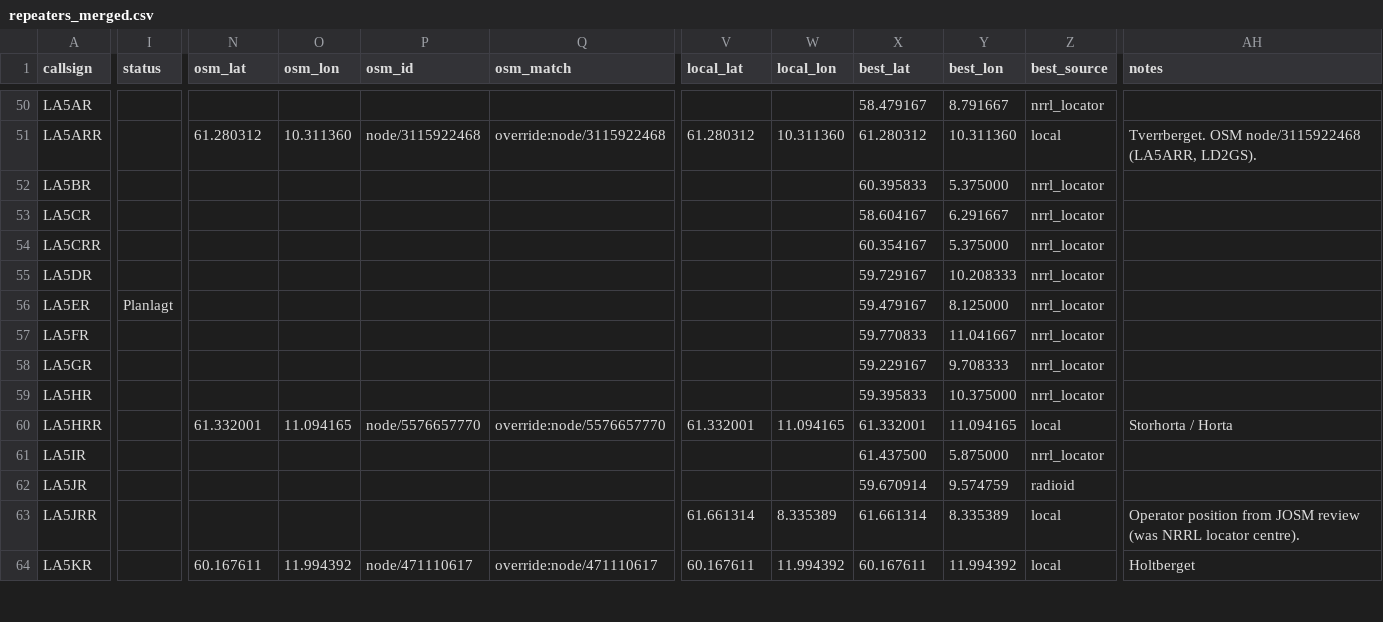
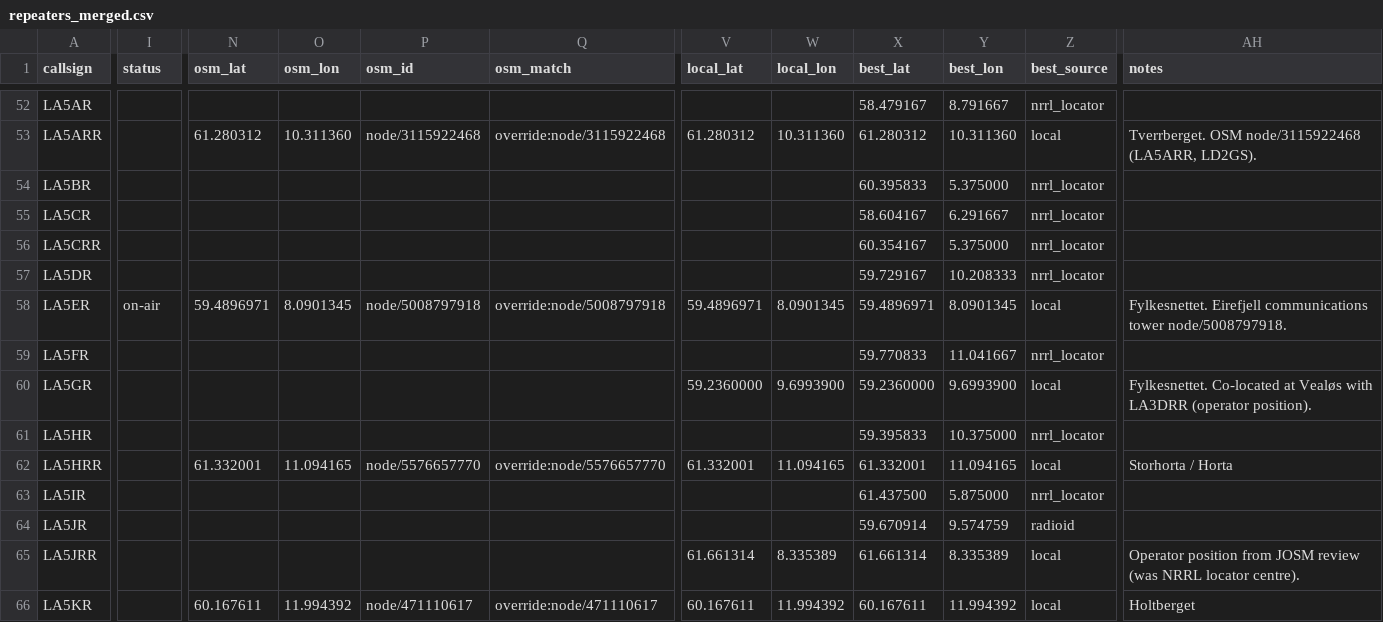
Before and after one commit to Supermagnum/repeater-crosscheck, a CSV file: output/repeaters_merged.csv, drawn as a sheet; only a part is shown, gaps mark what is left out; addresses are those after the commit; the diff covers the shown part only; the diff names each change by its address in the sheet, - before the commit and + after, or states it on an @@ line.

```diff
--- a/output/repeaters_merged.csv
+++ b/output/repeaters_merged.csv
-I58 (status): Planlagt
+I58 (status): on-air
-N58 (osm_lat): (empty)
+N58 (osm_lat): 59.4896971
-O58 (osm_lon): (empty)
+O58 (osm_lon): 8.0901345
-P58 (osm_id): (empty)
+P58 (osm_id): node/5008797918
-Q58 (osm_match): (empty)
+Q58 (osm_match): override:node/5008797918
-V58 (local_lat): (empty)
+V58 (local_lat): 59.4896971
-W58 (local_lon): (empty)
+W58 (local_lon): 8.0901345
-X58 (best_lat): 59.479167
+X58 (best_lat): 59.4896971
-Y58 (best_lon): 8.125000
+Y58 (best_lon): 8.0901345
-Z58 (best_source): nrrl_locator
+Z58 (best_source): local
-AH58 (notes): (empty)
+AH58 (notes): Fylkesnettet. Eirefjell communications tower node/5008797918.
-V60 (local_lat): (empty)
+V60 (local_lat): 59.2360000
-W60 (local_lon): (empty)
+W60 (local_lon): 9.6993900
-X60 (best_lat): 59.229167
+X60 (best_lat): 59.2360000
-Y60 (best_lon): 9.708333
+Y60 (best_lon): 9.6993900
-Z60 (best_source): nrrl_locator
+Z60 (best_source): local
-AH60 (notes): (empty)
+AH60 (notes): Fylkesnettet. Co-located at Vealøs with LA3DRR (operator position).
```
Also changed, not shown: 2 added rows and 38 edited cells elsewhere in this file, 14 other files.
